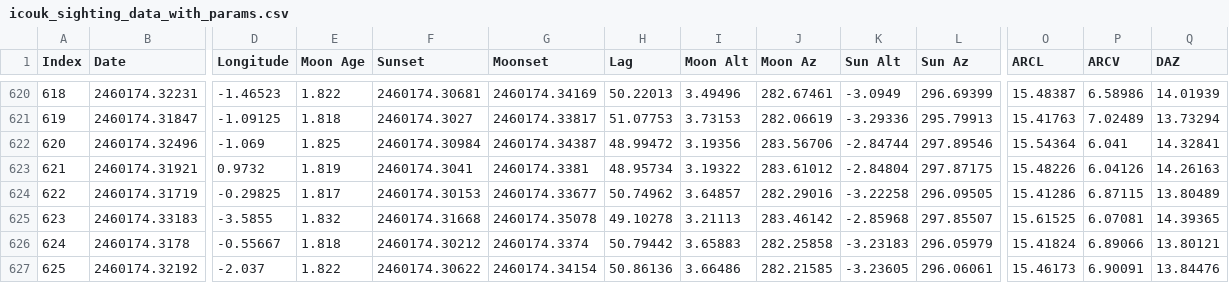
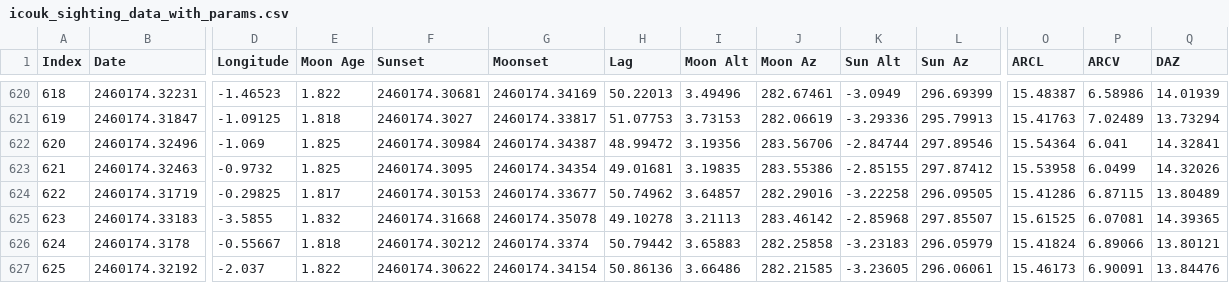
Before and after one commit to EmmaAlexander/mphys-moon, a CSV file: Data/icouk_sighting_data_with_params.csv, drawn as a sheet; only a part is shown, gaps mark what is left out; the diff covers the shown part only; the diff names each change by its address in the sheet, - before the commit and + after, or states it on an @@ line.

```diff
--- a/Data/icouk_sighting_data_with_params.csv
+++ b/Data/icouk_sighting_data_with_params.csv
-B623 (Date): 2460174.31921
+B623 (Date): 2460174.32463
-D623 (Longitude): 0.9732
+D623 (Longitude): -0.9732
-E623 (Moon Age): 1.819
+E623 (Moon Age): 1.825
-F623 (Sunset): 2460174.3041
+F623 (Sunset): 2460174.3095
-G623 (Moonset): 2460174.3381
+G623 (Moonset): 2460174.34354
-H623 (Lag): 48.95734
+H623 (Lag): 49.01681
-I623 (Moon Alt): 3.19322
+I623 (Moon Alt): 3.19835
-J623 (Moon Az): 283.61012
+J623 (Moon Az): 283.55386
-K623 (Sun Alt): -2.84804
+K623 (Sun Alt): -2.85155
-L623 (Sun Az): 297.87175
+L623 (Sun Az): 297.87412
-O623 (ARCL): 15.48226
+O623 (ARCL): 15.53958
-P623 (ARCV): 6.04126
+P623 (ARCV): 6.0499
-Q623 (DAZ): 14.26163
+Q623 (DAZ): 14.32026
```
Also changed, not shown: 61 edited cells elsewhere in this file, 3 other files.
